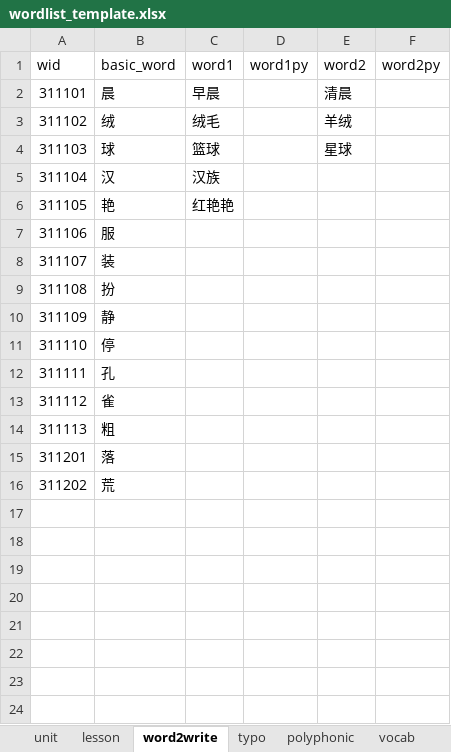
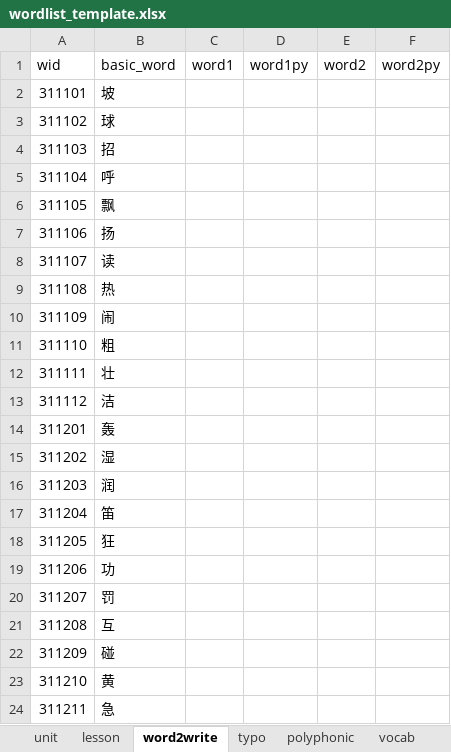
Before and after one commit to zkzchb/dictation, an Excel workbook: wordlist_template.xlsx, sheet word2write, drawn as a sheet; only a part is shown; values as stored, in another font and other column widths than the file's, no borders; removed rows and columns are numbered as before the commit, all else as after; the diff covers the shown part only; the diff names each change by its address in the sheet, - before the commit and + after, or states it on an @@ line.

Commit message:
update@20260803
- 预填充 wordlist_template.xlsx（三年级上册数据）
- unit: 8单元; lesson: 35课（含lesson3000冷启动）
- word2write: 248字（basic_word，组词留空待补充）
- vocab: 250词 + 拼音（照抄印刷拼音）
- polyphonic: 26多音字，54读音行

```diff
--- a/wordlist_template.xlsx (sheet word2write)
+++ b/wordlist_template.xlsx (sheet word2write)
-B2 (basic_word): 晨
+B2 (basic_word): 坡
-C2 (word1): 早晨
+C2 (word1): (empty)
-E2 (word2): 清晨
+E2 (word2): (empty)
-B3 (basic_word): 绒
+B3 (basic_word): 球
-C3 (word1): 绒毛
+C3 (word1): (empty)
-E3 (word2): 羊绒
+E3 (word2): (empty)
-B4 (basic_word): 球
+B4 (basic_word): 招
-C4 (word1): 篮球
+C4 (word1): (empty)
-E4 (word2): 星球
+E4 (word2): (empty)
-B5 (basic_word): 汉
+B5 (basic_word): 呼
-C5 (word1): 汉族
+C5 (word1): (empty)
-B6 (basic_word): 艳
+B6 (basic_word): 飘
-C6 (word1): 红艳艳
+C6 (word1): (empty)
-B7 (basic_word): 服
+B7 (basic_word): 扬
-B8 (basic_word): 装
+B8 (basic_word): 读
-B9 (basic_word): 扮
+B9 (basic_word): 热
-B10 (basic_word): 静
+B10 (basic_word): 闹
-B11 (basic_word): 停
+B11 (basic_word): 粗
-B12 (basic_word): 孔
+B12 (basic_word): 壮
-B13 (basic_word): 雀
+B13 (basic_word): 洁
-row 14: 311113 | 粗
-B14 (basic_word): 落
+B14 (basic_word): 轰
-B15 (basic_word): 荒
+B15 (basic_word): 湿
+row 16: 311203 | 润
+row 17: 311204 | 笛
+row 18: 311205 | 狂
+row 19: 311206 | 功
+row 20: 311207 | 罚
+row 21: 311208 | 互
+row 22: 311209 | 碰
+row 23: 311210 | 黄
+row 24: 311211 | 急
```
Also changed, not shown: 225 added rows elsewhere in this sheet, sheet vocab, sheet polyphonic, sheet lesson.
